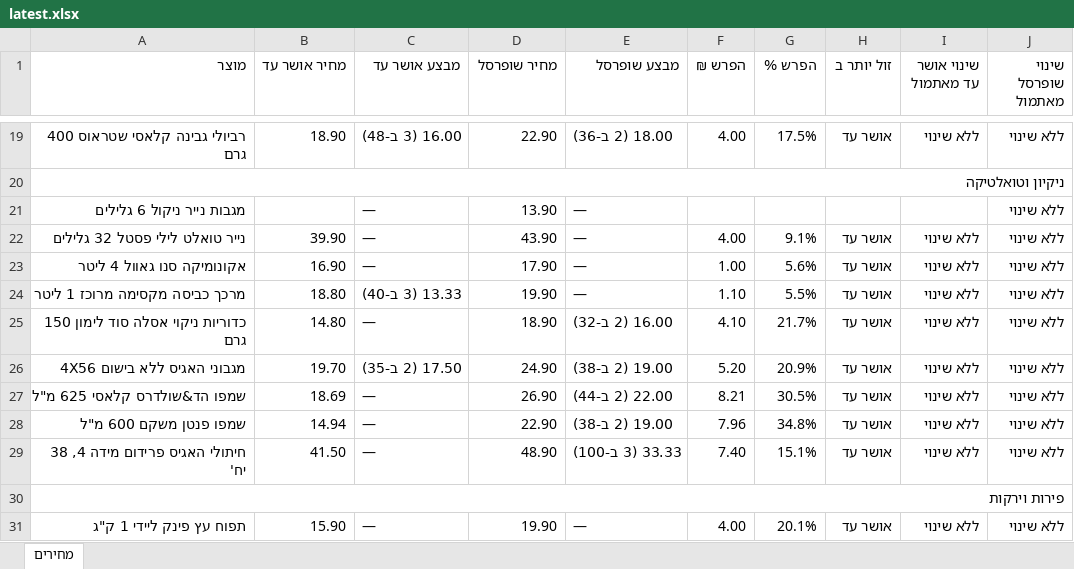
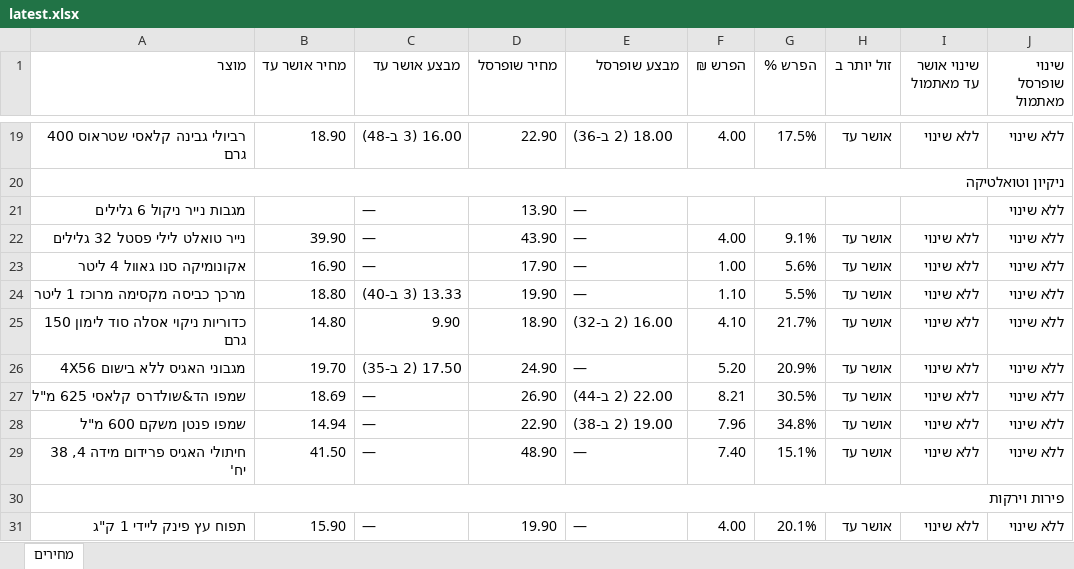
Before and after one commit to Gur1963/MYQA, an Excel workbook: grocery-prices/latest.xlsx, sheet מחירים, drawn as a sheet; only a part is shown, gaps mark what is left out; values as stored, in another font and other column widths than the file's, no cell formats; the diff covers the shown part only; the diff names each change by its address in the sheet, - before the commit and + after, or states it on an @@ line.

```diff
--- a/grocery-prices/latest.xlsx (sheet מחירים)
+++ b/grocery-prices/latest.xlsx (sheet מחירים)
-C25 (מבצע אושר עד): —
+C25 (מבצע אושר עד): 9.90
-E26 (מבצע שופרסל): 19.00 (2 ב-38)
+E26 (מבצע שופרסל): —
-E29 (מבצע שופרסל): 33.33 (3 ב-100)
+E29 (מבצע שופרסל): —
```
Also changed, not shown: 22 edited cells elsewhere in this sheet, cell formats, 1 other file.
